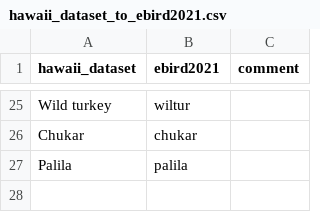
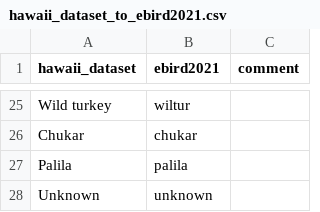
Before and after one commit to google-research/perch, a CSV file: chirp/taxonomy/data/mappings/hawaii_dataset_to_ebird2021.csv, drawn as a sheet; only a part is shown, gaps mark what is left out; the diff names each change by its address in the sheet, - before the commit and + after, or states it on an @@ line.

Commit message:
Ingest Peru dataset and update SSW annotations. Ignore segments with 'unknown' labels when forming eval datasets, which can cause unjust punishments to model stats.
PiperOrigin-RevId: 476094653

```diff
--- a/chirp/taxonomy/data/mappings/hawaii_dataset_to_ebird2021.csv
+++ b/chirp/taxonomy/data/mappings/hawaii_dataset_to_ebird2021.csv
+row 28: Unknown | unknown
```
Also changed, not shown: 9 other files.
